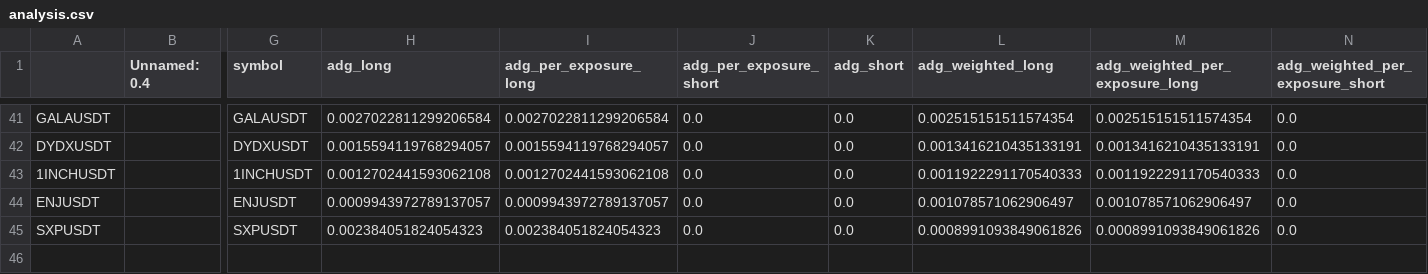
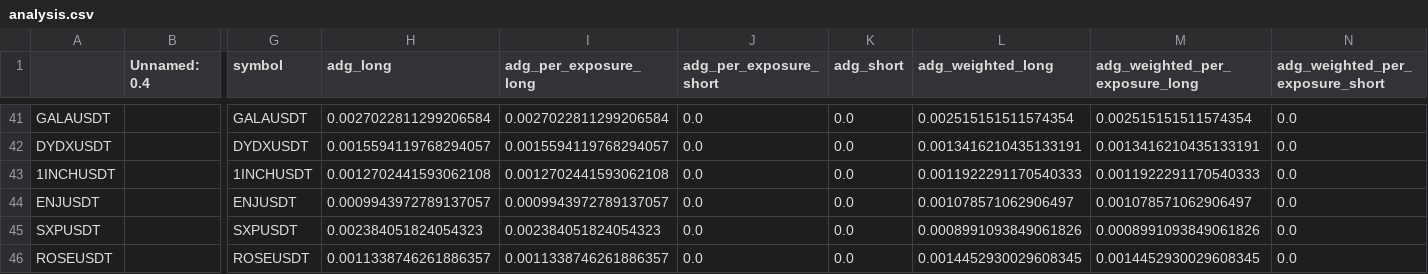
Before and after one commit to protoad56/passivbot_configs, a CSV file: optimized/logs/analysis.csv, drawn as a sheet; only a part is shown, gaps mark what is left out; rows hold the shown columns only; the diff names each change by its address in the sheet, - before the commit and + after, or states it on an @@ line.

Commit message:
Update ROSEUSDT.json at 2024-04-13_07-50-15 bestfile_scores 0.0008394950104436583 bestfile_sharp 0.14270182969815454

```diff
--- a/optimized/logs/analysis.csv
+++ b/optimized/logs/analysis.csv
+row 46: ROSEUSDT |  | ROSEUSDT | 0.0011338746261886357 | 0.0011338746261886357 | 0.0 | 0.0 | 0.0014452930029608345 | 0.0014452930029608345 | 0.0
```
Also changed, not shown: 2 other files.
